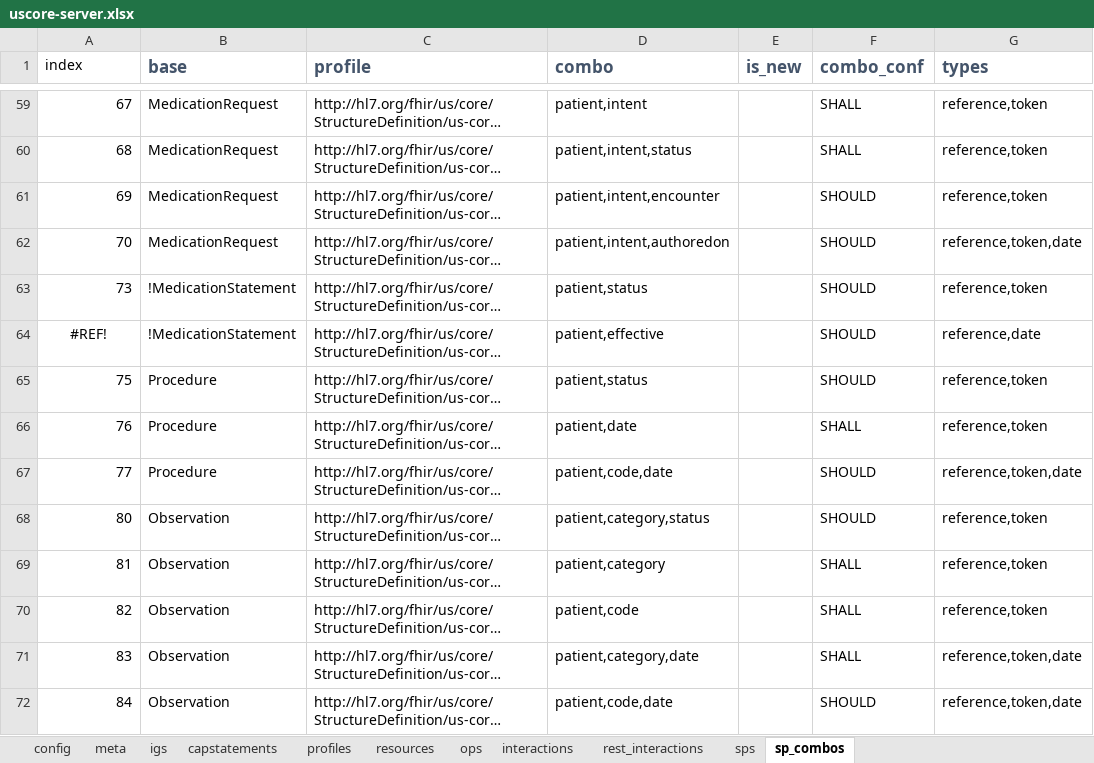
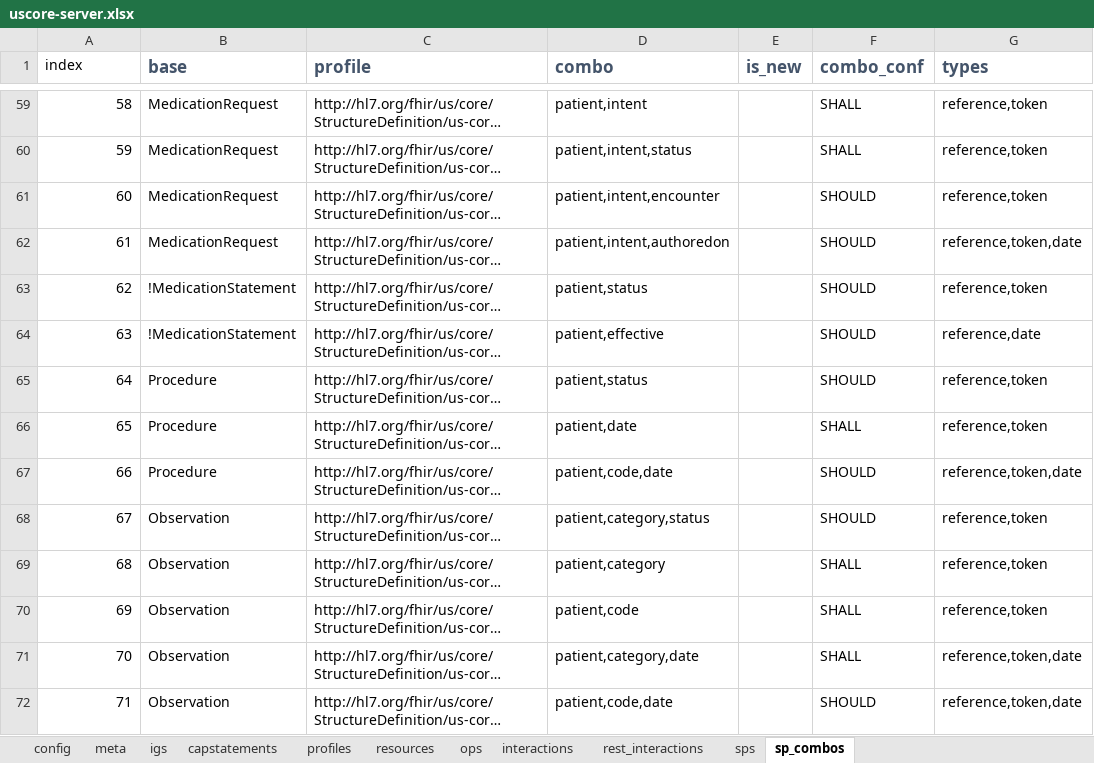
Before and after one commit to HL7/US-Core, an Excel workbook: input/resources_spreadsheets/uscore-server.xlsx, sheet sp_combos, drawn as a sheet; only a part is shown, gaps mark what is left out; long unchanged cells end in …; values as stored, in another font and other column widths than the file's, no borders; the diff covers the shown part only; the diff names each change by its address in the sheet, - before the commit and + after, or states it on an @@ line.

```diff
--- a/input/resources_spreadsheets/uscore-server.xlsx (sheet sp_combos)
+++ b/input/resources_spreadsheets/uscore-server.xlsx (sheet sp_combos)
-A59 (index): 67
+A59 (index): 58
-A60 (index): 68
+A60 (index): 59
-A61 (index): 69
+A61 (index): 60
-A62 (index): 70
+A62 (index): 61
-A63 (index): 73
+A63 (index): 62
-A64 (index): #REF!
+A64 (index): 63
-A64 alignment: center
+A64 alignment: right
-A65 (index): 75
+A65 (index): 64
-A66 (index): 76
+A66 (index): 65
-A67 (index): 77
+A67 (index): 66
-A68 (index): 80
+A68 (index): 67
-A69 (index): 81
+A69 (index): 68
-A70 (index): 82
+A70 (index): 69
-A71 (index): 83
+A71 (index): 70
-A72 (index): 84
+A72 (index): 71
```
Also changed, not shown: 1 added row and 63 edited cells elsewhere in this sheet, sheet sps, formulas that keep their value, 8 other files.
